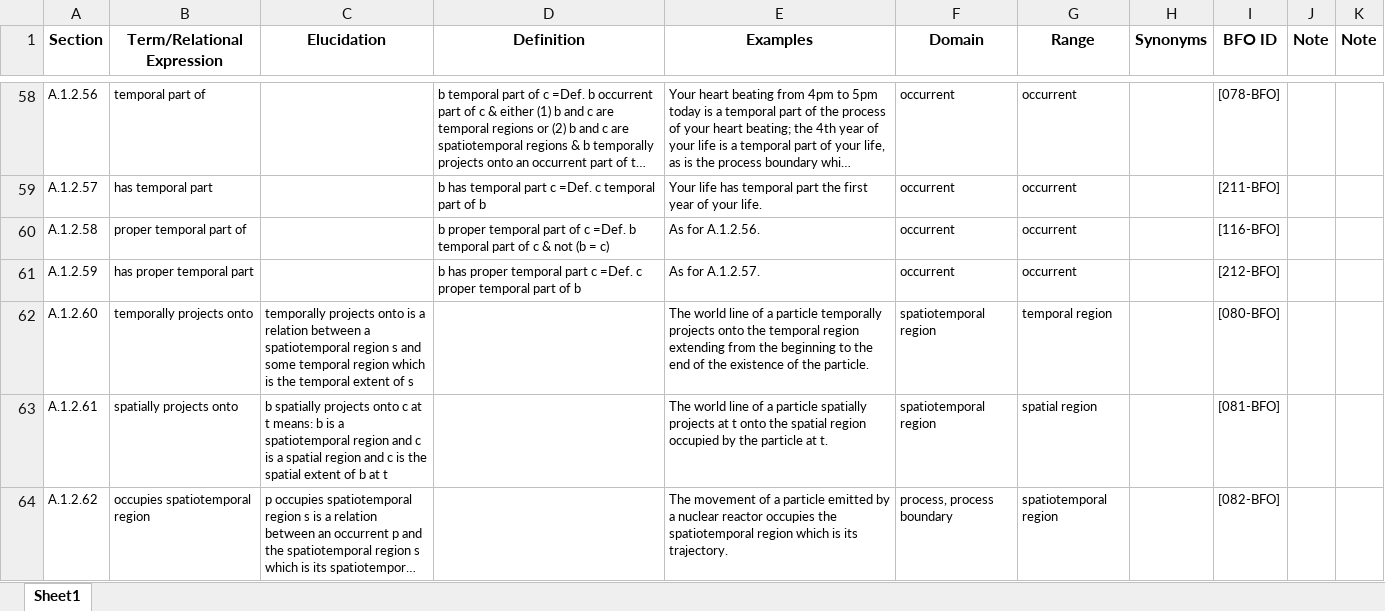
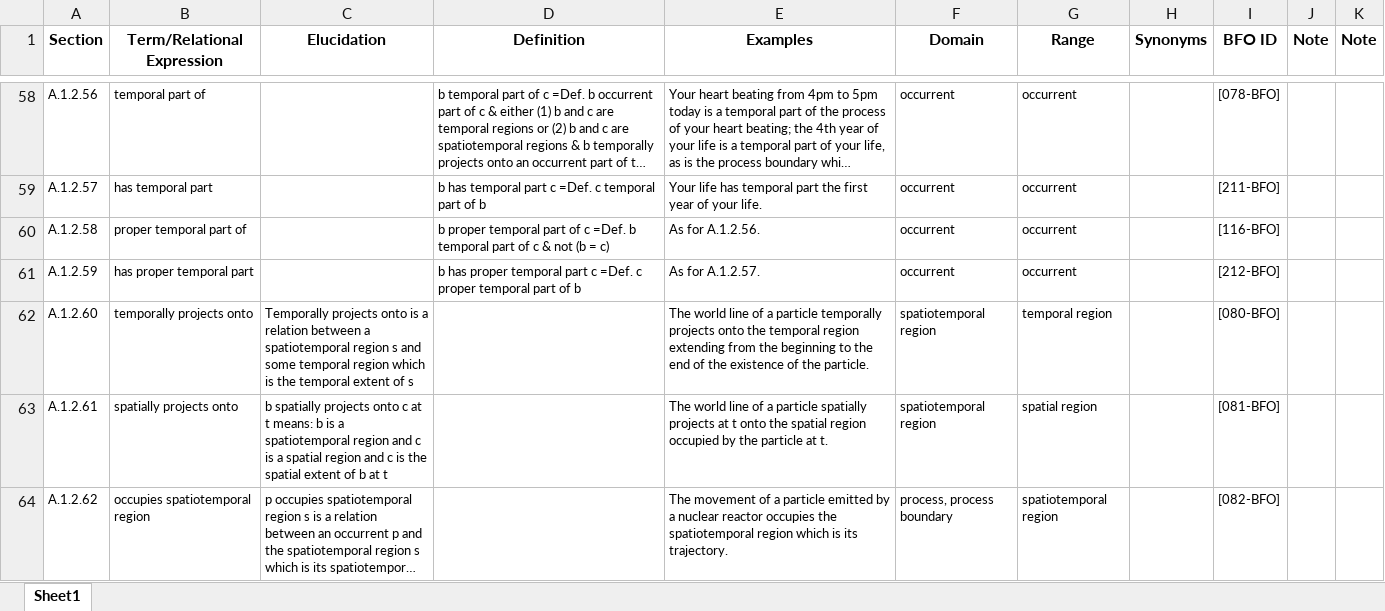
Before and after one commit to BFO-ontology/BFO-2020, an Excel workbook: 21838-2/bfo-2020-terms.xlsx, sheet Sheet1, drawn as a sheet; only a part is shown, gaps mark what is left out; long unchanged cells end in …; values as stored, in another font and other column widths than the file's, no borders; the diff covers the shown part only; the diff names each change by its address in the sheet, - before the commit and + after, or states it on an @@ line.

```diff
--- a/21838-2/bfo-2020-terms.xlsx (sheet Sheet1)
+++ b/21838-2/bfo-2020-terms.xlsx (sheet Sheet1)
-C62 (Elucidation): temporally projects onto…
+C62 (Elucidation): Temporally projects onto…
```
Also changed, not shown: 27 edited cells elsewhere in this sheet.
